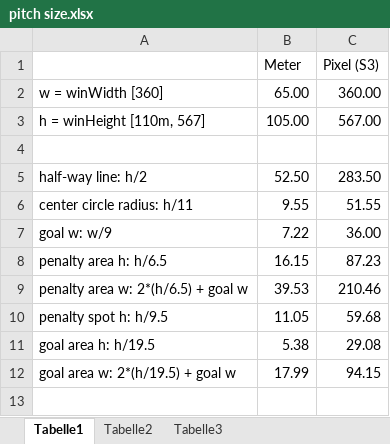
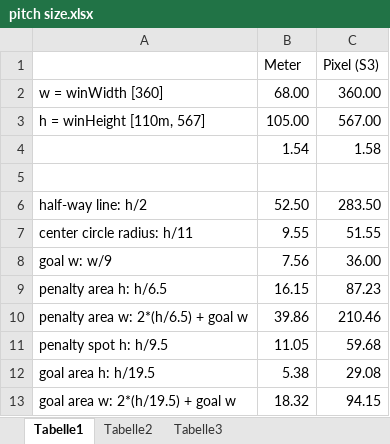
Before and after one commit to eglinetwork/tabletfoosball, an Excel workbook: doc/pitch size.xlsx, sheet Tabelle1, drawn as a sheet; values as stored, in another font and other column widths than the file's, no borders; addresses are those after the commit; the diff names each change by its address in the sheet, - before the commit and + after, or states it on an @@ line.

Commit message:
Basic pitch rendering

```diff
--- a/doc/pitch size.xlsx (sheet Tabelle1)
+++ b/doc/pitch size.xlsx (sheet Tabelle1)
-B2 (Meter): 65.00
+B2 (Meter): 68.00
+row 4:  | 1.54 | 1.58
-B8 (Meter): 7.22
+B8 (Meter): 7.56
-B10 (Meter): 39.53
+B10 (Meter): 39.86
-B13 (Meter): 17.99
+B13 (Meter): 18.32
```
Also changed, not shown: formulas that keep their value, 1 other file.
